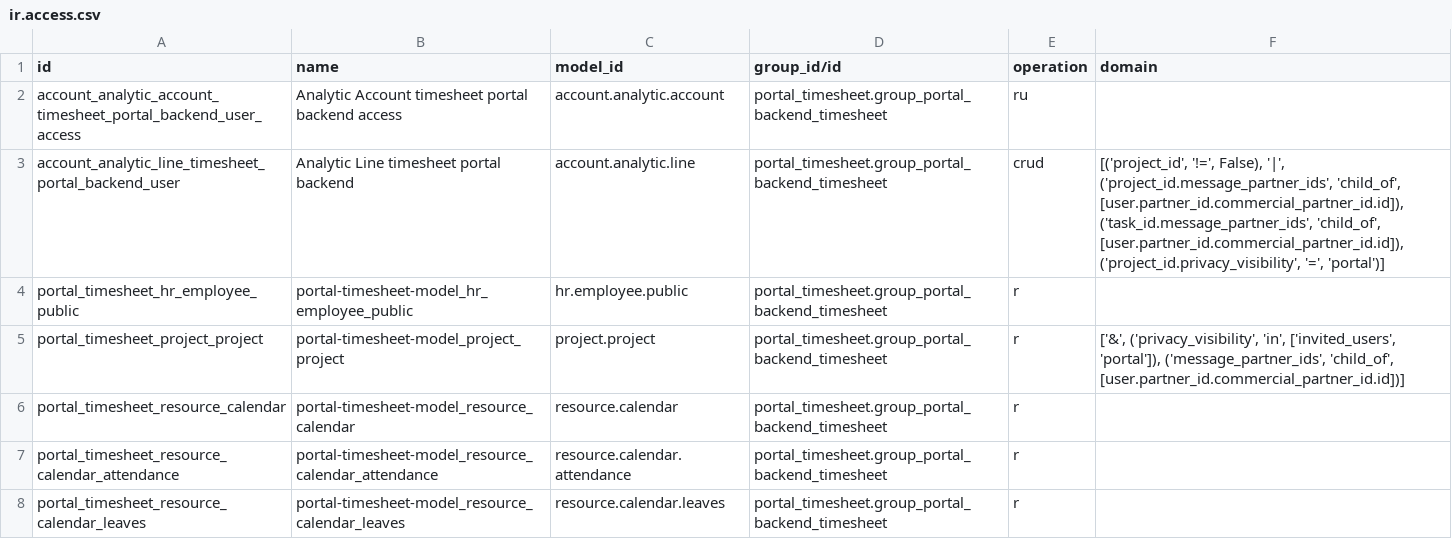
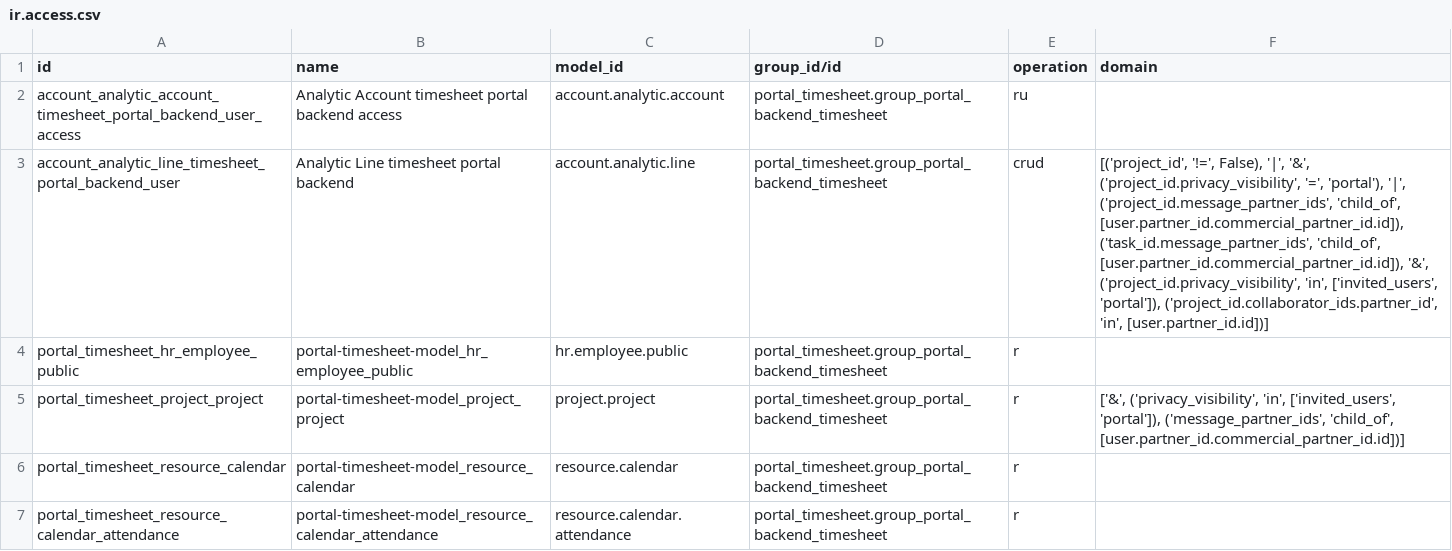
Before and after one commit to ingadhoc/miscellaneous, a CSV file: portal_timesheet/security/ir.access.csv, drawn as a sheet; only a part is shown; the shorter side is filled out with more unchanged rows.

Commit message:
[MIG] portal_timesheet: project collaborators log hours like followers
In 20.0 sharing a project only adds collaborators, who are not
followers. Collaborators of portal and invited users projects now log,
edit and delete hours like the followers of portal projects, and invited
users projects shared with them are offered when logging hours.

Part-of: ingadhoc/miscellaneous#499
Signed-off-by: Matias Velazquez <mav@adhoc.com.ar>

```diff
--- a/portal_timesheet/security/ir.access.csv
+++ b/portal_timesheet/security/ir.access.csv
@@ -2,3 +2,3 @@ id,name,model_id,group_id/id,operation,domain
 account_analytic_account_timesheet_portal_backend_user_access,Analytic Account timesheet portal backend access,account.analytic.account,portal_timesheet.group_portal_backend_timesheet,ru,
-account_analytic_line_timesheet_portal_backend_user,Analytic Line timesheet portal backend,account.analytic.line,portal_timesheet.group_portal_backend_timesheet,crud,"[('project_id', '!=', False), '|', ('project_id.message_partner_ids', 'child_of', [user.partner_id.commercial_partner_id.id]), ('task_id.message_partner_ids', 'child_of', [user.partner_id.commercial_partner_id.id]), ('project_id.privacy_visibility', '=', 'portal')]"
+account_analytic_line_timesheet_portal_backend_user,Analytic Line timesheet portal backend,account.analytic.line,portal_timesheet.group_portal_backend_timesheet,crud,"[('project_id', '!=', False), '|', '&', ('project_id.privacy_visibility', '=', 'portal'), '|', ('project_id.message_partner_ids', 'child_of', [user.partner_id.commercial_partner_id.id]), ('task_id.message_partner_ids', 'child_of', [user.partner_id.commercial_partner_id.id]), '&', ('project_id.privacy_visibility', 'in', ['invited_users', 'portal']), ('project_id.collaborator_ids.partner_id', 'in', [user.partner_id.id])]"
 portal_timesheet_hr_employee_public,portal-timesheet-model_hr_employee_public,hr.employee.public,portal_timesheet.group_portal_backend_timesheet,r,
```
Also changed, not shown: 3 other files.
